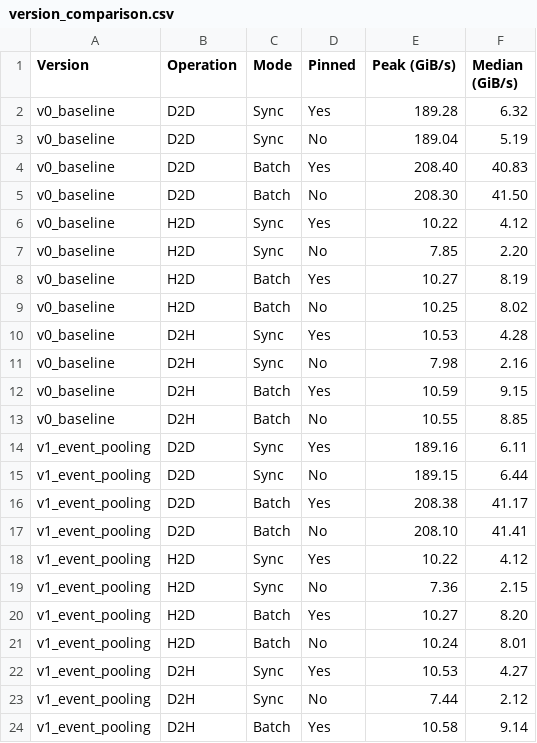
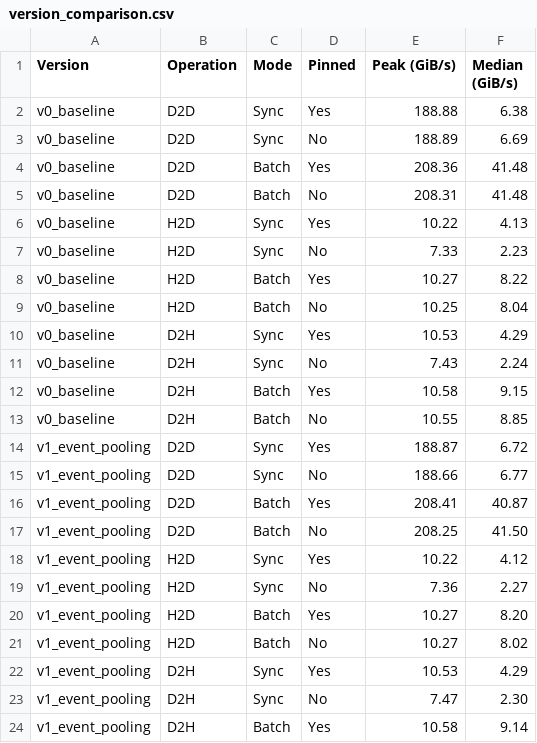
Before and after one commit to FlipTrick720/celerity-runtime, a CSV file: bench/comparison_all/version_comparison.csv, drawn as a sheet; only a part is shown; the diff covers the shown part only.

```diff
--- a/bench/comparison_all/version_comparison.csv
+++ b/bench/comparison_all/version_comparison.csv
@@ -1,24 +1,24 @@
 Version,Operation,Mode,Pinned,Peak (GiB/s),Median (GiB/s)
-v0_baseline,D2D,Sync,Yes,189.28,6.32
-v0_baseline,D2D,Sync,No,189.04,5.19
-v0_baseline,D2D,Batch,Yes,208.40,40.83
-v0_baseline,D2D,Batch,No,208.30,41.50
-v0_baseline,H2D,Sync,Yes,10.22,4.12
-v0_baseline,H2D,Sync,No,7.85,2.20
-v0_baseline,H2D,Batch,Yes,10.27,8.19
-v0_baseline,H2D,Batch,No,10.25,8.02
-v0_baseline,D2H,Sync,Yes,10.53,4.28
-v0_baseline,D2H,Sync,No,7.98,2.16
-v0_baseline,D2H,Batch,Yes,10.59,9.15
+v0_baseline,D2D,Sync,Yes,188.88,6.38
+v0_baseline,D2D,Sync,No,188.89,6.69
+v0_baseline,D2D,Batch,Yes,208.36,41.48
+v0_baseline,D2D,Batch,No,208.31,41.48
+v0_baseline,H2D,Sync,Yes,10.22,4.13
+v0_baseline,H2D,Sync,No,7.33,2.23
+v0_baseline,H2D,Batch,Yes,10.27,8.22
+v0_baseline,H2D,Batch,No,10.25,8.04
+v0_baseline,D2H,Sync,Yes,10.53,4.29
+v0_baseline,D2H,Sync,No,7.43,2.24
+v0_baseline,D2H,Batch,Yes,10.58,9.15
 v0_baseline,D2H,Batch,No,10.55,8.85
-v1_event_pooling,D2D,Sync,Yes,189.16,6.11
-v1_event_pooling,D2D,Sync,No,189.15,6.44
-v1_event_pooling,D2D,Batch,Yes,208.38,41.17
-v1_event_pooling,D2D,Batch,No,208.10,41.41
+v1_event_pooling,D2D,Sync,Yes,188.87,6.72
+v1_event_pooling,D2D,Sync,No,188.66,6.77
+v1_event_pooling,D2D,Batch,Yes,208.41,40.87
+v1_event_pooling,D2D,Batch,No,208.25,41.50
 v1_event_pooling,H2D,Sync,Yes,10.22,4.12
-v1_event_pooling,H2D,Sync,No,7.36,2.15
+v1_event_pooling,H2D,Sync,No,7.36,2.27
 v1_event_pooling,H2D,Batch,Yes,10.27,8.20
-v1_event_pooling,H2D,Batch,No,10.24,8.01
-v1_event_pooling,D2H,Sync,Yes,10.53,4.27
-v1_event_pooling,D2H,Sync,No,7.44,2.12
+v1_event_pooling,H2D,Batch,No,10.27,8.02
+v1_event_pooling,D2H,Sync,Yes,10.53,4.29
+v1_event_pooling,D2H,Sync,No,7.47,2.30
 v1_event_pooling,D2H,Batch,Yes,10.58,9.14
```
Also changed, not shown: 100 edited cells elsewhere in this file, 5 other files.
